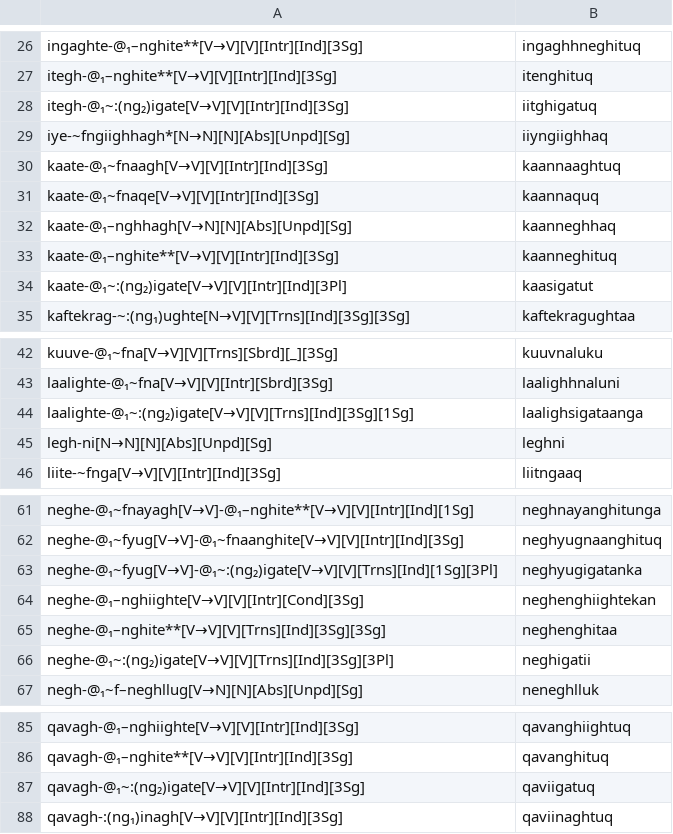
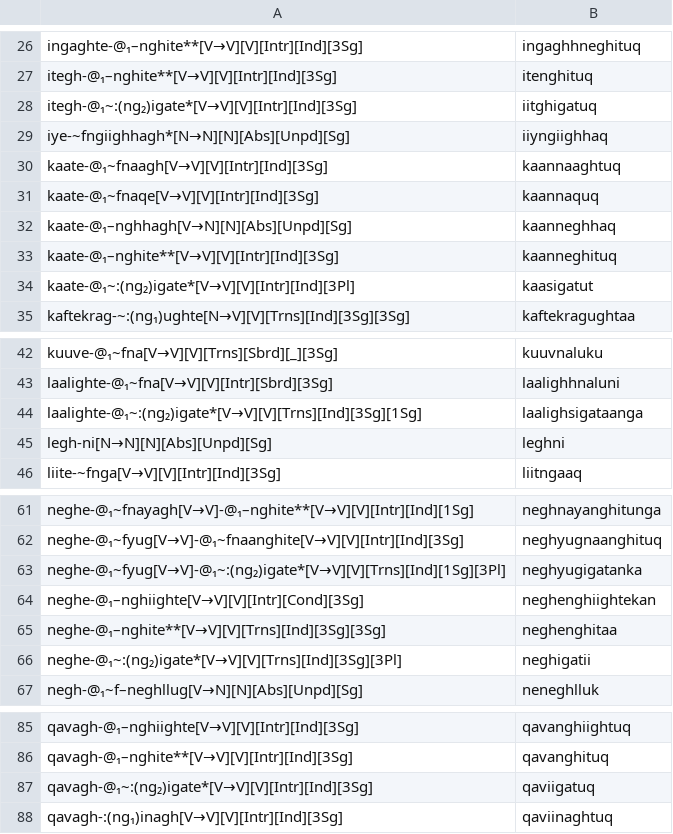
Before and after one commit to SaintLawrenceIslandYupik/finite_state_morphology, a TSV file: ess.pairs.gold/N-Badten_Postbases.tsv, drawn as a sheet; only a part is shown, gaps mark what is left out; the diff covers the shown part only.

```diff
--- a/ess.pairs.gold/N-Badten_Postbases.tsv
+++ b/ess.pairs.gold/N-Badten_Postbases.tsv
@@ -27,3 +27,3 @@ ingaghte-@₁–nghite**[V→V][V][Intr][Ind][3Sg]	ingaghhneghituq
 itegh-@₁–nghite**[V→V][V][Intr][Ind][3Sg]	itenghituq
-itegh-@₁~:(ng₂)igate[V→V][V][Intr][Ind][3Sg]	iitghigatuq
+itegh-@₁~:(ng₂)igate*[V→V][V][Intr][Ind][3Sg]	iitghigatuq
 iye-~fngiighhagh*[N→N][N][Abs][Unpd][Sg]	iiyngiighhaq
@@ -33,3 +33,3 @@ kaate-@₁–nghhagh[V→N][N][Abs][Unpd][Sg]	kaanneghhaq
 kaate-@₁–nghite**[V→V][V][Intr][Ind][3Sg]	kaanneghituq
-kaate-@₁~:(ng₂)igate[V→V][V][Intr][Ind][3Pl]	kaasigatut
+kaate-@₁~:(ng₂)igate*[V→V][V][Intr][Ind][3Pl]	kaasigatut
 kaftekrag-~:(ng₁)ughte[N→V][V][Trns][Ind][3Sg][3Sg]	kaftekragughtaa
@@ -43,3 +43,3 @@ kuuve-@₁~fna[V→V][V][Trns][Sbrd][_][3Sg]	kuuvnaluku
 laalighte-@₁~fna[V→V][V][Intr][Sbrd][3Sg]	laalighhnaluni
-laalighte-@₁~:(ng₂)igate[V→V][V][Trns][Ind][3Sg][1Sg]	laalighsigataanga
+laalighte-@₁~:(ng₂)igate*[V→V][V][Trns][Ind][3Sg][1Sg]	laalighsigataanga
 legh-ni[N→N][N][Abs][Unpd][Sg]	leghni
@@ -62,6 +62,6 @@ neghe-@₁~fnayagh[V→V]-@₁–nghite**[V→V][V][Intr][Ind][1Sg]	neghnayanghi
 neghe-@₁~fyug[V→V]-@₁~fnaanghite[V→V][V][Intr][Ind][3Sg]	neghyugnaanghituq
-neghe-@₁~fyug[V→V]-@₁~:(ng₂)igate[V→V][V][Trns][Ind][1Sg][3Pl]	neghyugigatanka
+neghe-@₁~fyug[V→V]-@₁~:(ng₂)igate*[V→V][V][Trns][Ind][1Sg][3Pl]	neghyugigatanka
 neghe-@₁–nghiighte[V→V][V][Intr][Cond][3Sg]	neghenghiightekan
 neghe-@₁–nghite**[V→V][V][Trns][Ind][3Sg][3Sg]	neghenghitaa
-neghe-@₁~:(ng₂)igate[V→V][V][Trns][Ind][3Sg][3Pl]	neghigatii
+neghe-@₁~:(ng₂)igate*[V→V][V][Trns][Ind][3Sg][3Pl]	neghigatii
 negh-@₁~f–neghllug[V→N][N][Abs][Unpd][Sg]	neneghlluk
@@ -86,3 +86,3 @@ qavagh-@₁–nghiighte[V→V][V][Intr][Ind][3Sg]	qavanghiightuq
 qavagh-@₁–nghite**[V→V][V][Intr][Ind][3Sg]	qavanghituq
-qavagh-@₁~:(ng₂)igate[V→V][V][Intr][Ind][3Sg]	qaviigatuq
+qavagh-@₁~:(ng₂)igate*[V→V][V][Intr][Ind][3Sg]	qaviigatuq
 qavagh-:(ng₁)inagh[V→V][V][Intr][Ind][3Sg]	qaviinaghtuq
```
Also changed, not shown: 2 edited cells elsewhere in this file, ess.pairs.gold/Ch14.In-Chapter-Examples.tsv, ess.pairs.gold/Q-Badten_Postbases.tsv, 3 other files.
